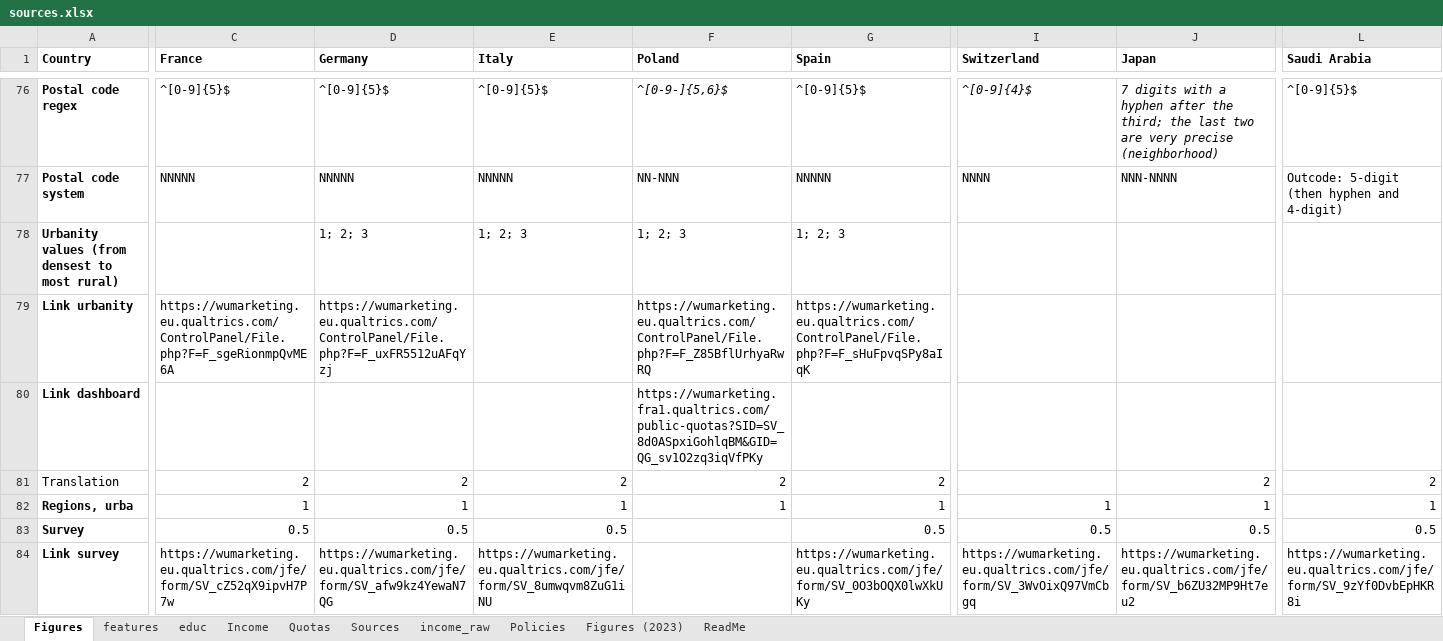
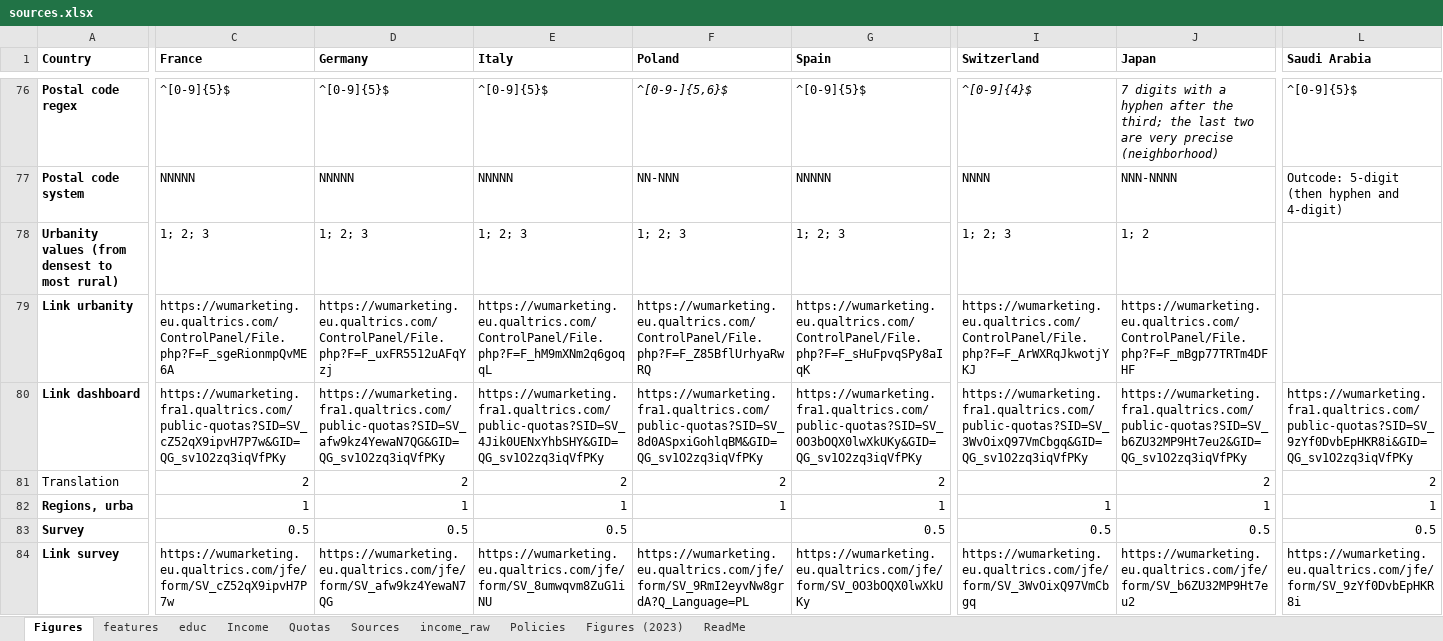
Before and after one commit to bixiou/robustness_global_redistr, an Excel workbook: questionnaire/sources.xlsx, sheet Figures, drawn as a sheet; only a part is shown, gaps mark what is left out; values as stored, in another font and other column widths than the file's, no borders; the diff covers the shown part only; the diff names each change by its address in the sheet, - before the commit and + after, or states it on an @@ line.

Commit message:
questionnaire, pre-registration, preparation

```diff
--- a/questionnaire/sources.xlsx (sheet Figures)
+++ b/questionnaire/sources.xlsx (sheet Figures)
-C78 (France): (empty)
+C78 (France): 1; 2; 3
-I78 (Switzerland): (empty)
+I78 (Switzerland): 1; 2; 3
-J78 (Japan): (empty)
+J78 (Japan): 1; 2
-E79 (Italy): (empty)
+E79 (Italy): https://wumarketing.eu.qualtrics.com/ControlPanel/File.php?F=F_hM9mXNm2q6goqqL
-I79 (Switzerland): (empty)
+I79 (Switzerland): https://wumarketing.eu.qualtrics.com/ControlPanel/File.php?F=F_ArWXRqJkwotjYKJ
-J79 (Japan): (empty)
+J79 (Japan): https://wumarketing.eu.qualtrics.com/ControlPanel/File.php?F=F_mBgp77TRTm4DFHF
-C80 (France): (empty)
+C80 (France): https://wumarketing.fra1.qualtrics.com/public-quotas?SID=SV_cZ52qX9ipvH7P7w&GID=QG_sv1O2zq3iqVfPKy
-D80 (Germany): (empty)
+D80 (Germany): https://wumarketing.fra1.qualtrics.com/public-quotas?SID=SV_afw9kz4YewaN7QG&GID=QG_sv1O2zq3iqVfPKy
-E80 (Italy): (empty)
+E80 (Italy): https://wumarketing.fra1.qualtrics.com/public-quotas?SID=SV_4Jik0UENxYhbSHY&GID=QG_sv1O2zq3iqVfPKy
-G80 (Spain): (empty)
+G80 (Spain): https://wumarketing.fra1.qualtrics.com/public-quotas?SID=SV_0O3bOQX0lwXkUKy&GID=QG_sv1O2zq3iqVfPKy
-I80 (Switzerland): (empty)
+I80 (Switzerland): https://wumarketing.fra1.qualtrics.com/public-quotas?SID=SV_3WvOixQ97VmCbgq&GID=QG_sv1O2zq3iqVfPKy
-J80 (Japan): (empty)
+J80 (Japan): https://wumarketing.fra1.qualtrics.com/public-quotas?SID=SV_b6ZU32MP9Ht7eu2&GID=QG_sv1O2zq3iqVfPKy
-L80 (Saudi Arabia): (empty)
+L80 (Saudi Arabia): https://wumarketing.fra1.qualtrics.com/public-quotas?SID=SV_9zYf0DvbEpHKR8i&GID=QG_sv1O2zq3iqVfPKy
-F84 (Poland): (empty)
+F84 (Poland): https://wumarketing.eu.qualtrics.com/jfe/form/SV_9RmI2eyvNw8grdA?Q_Language=PL
```
Also changed, not shown: 2 edited cells elsewhere in this sheet, 26 other files.
